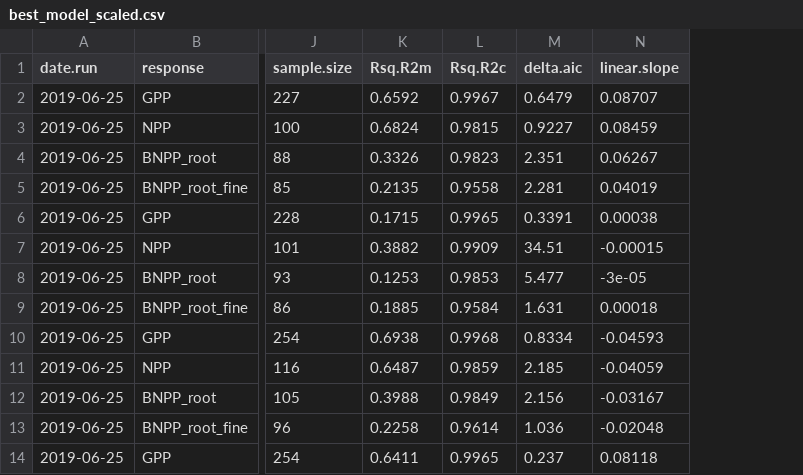
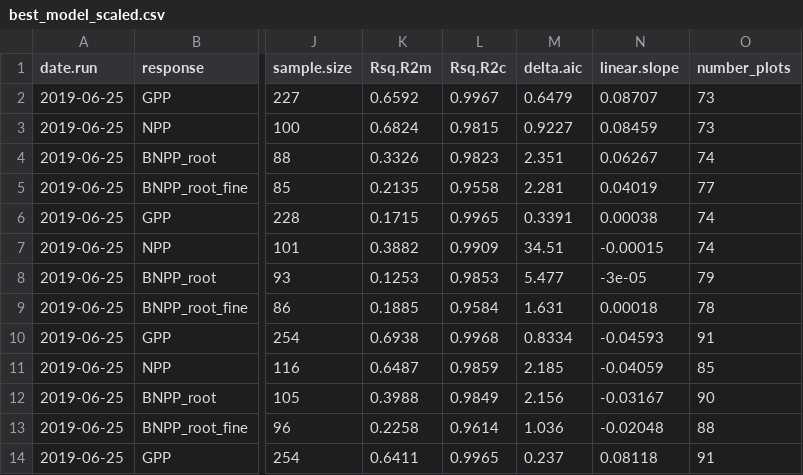
Before and after one commit to forc-db/Global_Productivity, a CSV file: results/tables/best_model_outputs/best_model_scaled.csv, drawn as a sheet; only a part is shown, gaps mark what is left out; the diff names each change by its address in the sheet, - before the commit and + after, or states it on an @@ line.

Commit message:
Update best_model_scaled.csv

```diff
--- a/results/tables/best_model_outputs/best_model_scaled.csv
+++ b/results/tables/best_model_outputs/best_model_scaled.csv
+column O (number_plots), rows 2-14: 73 | 73 | 74 | 77 | 74 | 74 | 79 | 78 | 91 | 85 | 90 | 88 | 91
```
